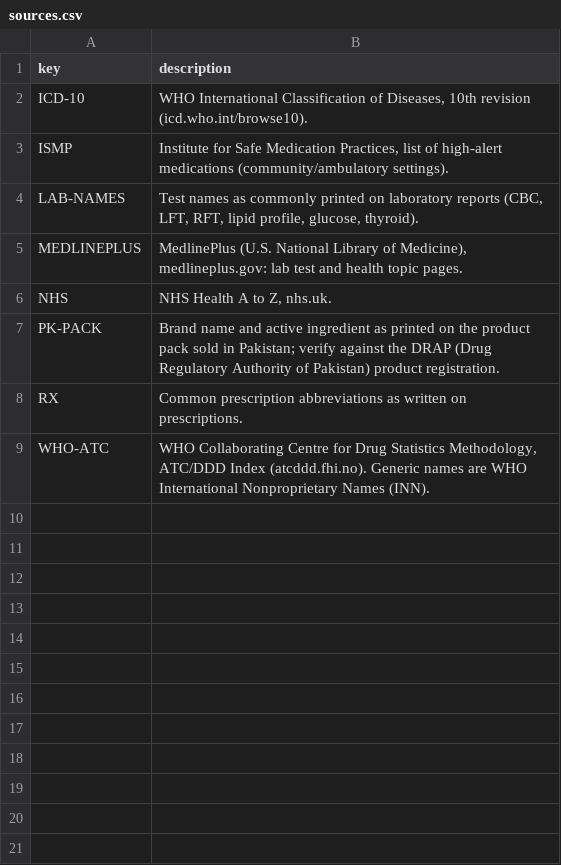
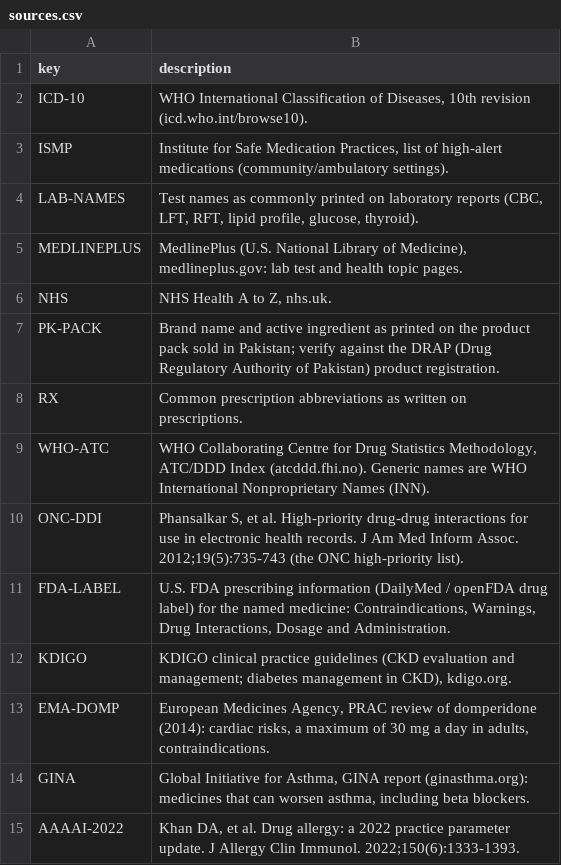
Before and after one commit to ErhaRafiq/noramedlink, a CSV file: backend/services/knowledge/data/sources.csv, drawn as a sheet; the diff names each change by its address in the sheet, - before the commit and + after, or states it on an @@ line.

```diff
--- a/backend/services/knowledge/data/sources.csv
+++ b/backend/services/knowledge/data/sources.csv
+row 10: ONC-DDI | Phansalkar S, et al. High-priority drug-drug interactions for use in electronic health records. J Am Med Inform Assoc. 2012;19(5):735-743 (the ONC high-priority list).
+row 11: FDA-LABEL | U.S. FDA prescribing information (DailyMed / openFDA drug label) for the named medicine: Contraindications, Warnings, Drug Interactions, Dosage and Administration.
+row 12: KDIGO | KDIGO clinical practice guidelines (CKD evaluation and management; diabetes management in CKD), kdigo.org.
+row 13: EMA-DOMP | European Medicines Agency, PRAC review of domperidone (2014): cardiac risks, a maximum of 30 mg a day in adults, contraindications.
+row 14: GINA | Global Initiative for Asthma, GINA report (ginasthma.org): medicines that can worsen asthma, including beta blockers.
+row 15: AAAAI-2022 | Khan DA, et al. Drug allergy: a 2022 practice parameter update. J Allergy Clin Immunol. 2022;150(6):1333-1393.
```
Also changed, not shown: 9 other files.
